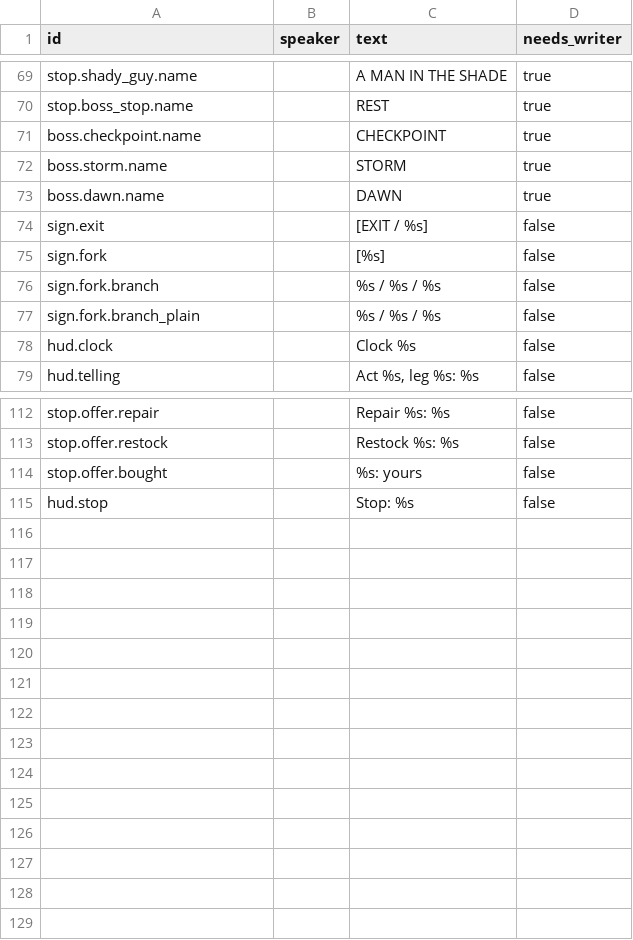
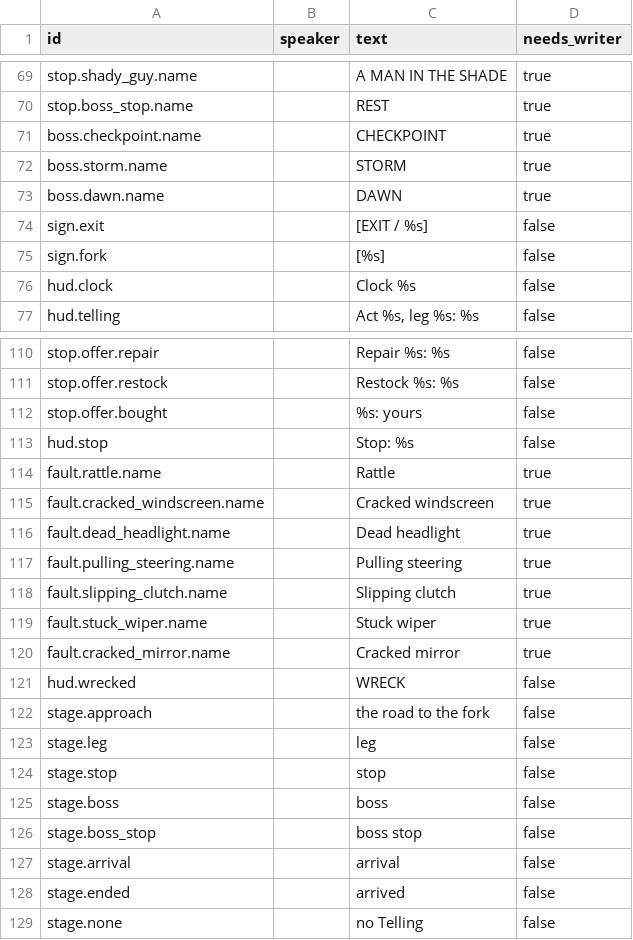
Before and after one commit to tahseenaliahmad0/I99, a CSV file: data/lines_en.csv, drawn as a sheet; only a part is shown, gaps mark what is left out.

```diff
--- a/data/lines_en.csv
+++ b/data/lines_en.csv
@@ -75,4 +75,2 @@ sign.exit,,[EXIT / %s],false
 sign.fork,,[%s],false
-sign.fork.branch,,%s / %s / %s,false
-sign.fork.branch_plain,,%s / %s / %s,false
 hud.clock,,Clock %s,false
@@ -115 +113,17 @@ stop.offer.bought,,"%s: yours",false
 hud.stop,,"Stop: %s",false
+fault.rattle.name,,Rattle,true
+fault.cracked_windscreen.name,,Cracked windscreen,true
+fault.dead_headlight.name,,Dead headlight,true
+fault.pulling_steering.name,,Pulling steering,true
+fault.slipping_clutch.name,,Slipping clutch,true
+fault.stuck_wiper.name,,Stuck wiper,true
+fault.cracked_mirror.name,,Cracked mirror,true
+hud.wrecked,,WRECK,false
+stage.approach,,the road to the fork,false
+stage.leg,,leg,false
+stage.stop,,stop,false
+stage.boss,,boss,false
+stage.boss_stop,,boss stop,false
+stage.arrival,,arrival,false
+stage.ended,,arrived,false
+stage.none,,no Telling,false
```
Also changed, not shown: data/lines_ar.csv, 22 other files.
